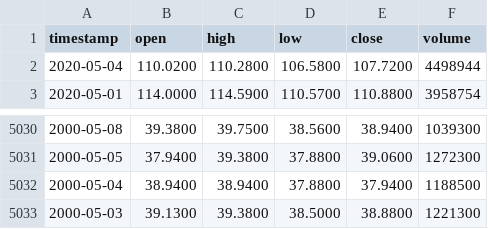
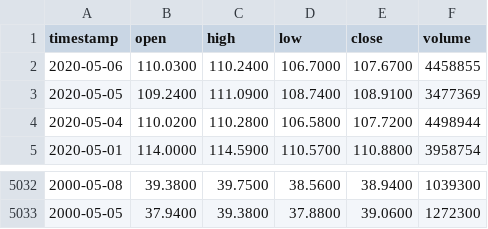
Before and after one commit to arthurpdesimone/stockanalyzer, a CSV file: CAT.csv, drawn as a sheet; only a part is shown, gaps mark what is left out.

```diff
--- a/CAT.csv
+++ b/CAT.csv
@@ -1,2 +1,4 @@
 timestamp,open,high,low,close,volume
+2020-05-06,110.0300,110.2400,106.7000,107.6700,4458855
+2020-05-05,109.2400,111.0900,108.7400,108.9100,3477369
 2020-05-04,110.0200,110.2800,106.5800,107.7200,4498944
@@ -5031,3 +5033 @@ timestamp,open,high,low,close,volume
 2000-05-05,37.9400,39.3800,37.8800,39.0600,1272300
-2000-05-04,38.9400,38.9400,37.8800,37.9400,1188500
-2000-05-03,39.1300,39.3800,38.5000,38.8800,1221300
```
Also changed, not shown: GOOG-MACD.csv, GOOG-RSI.csv, 44 other files.
